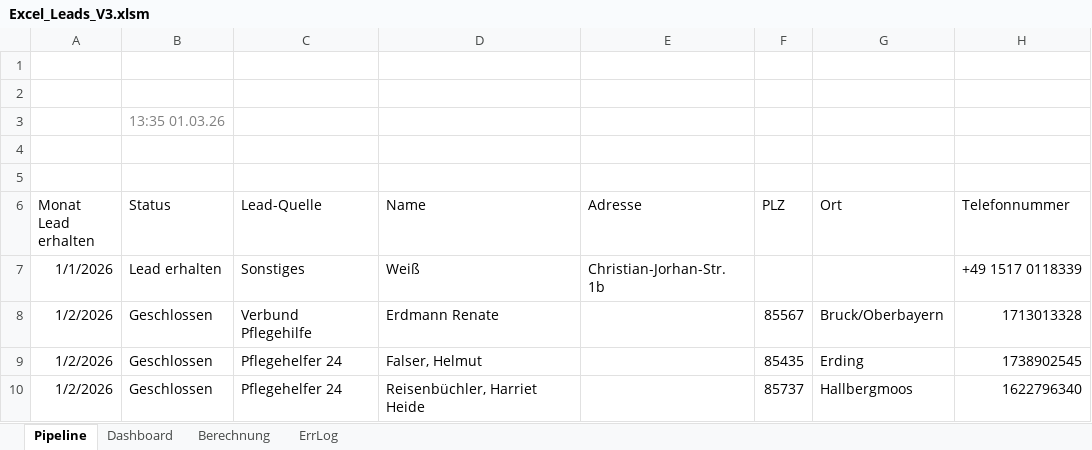
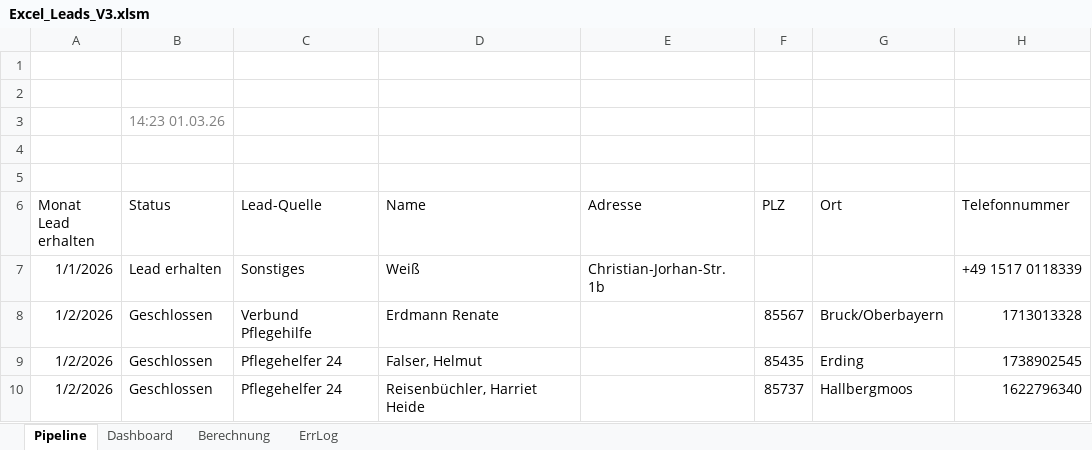
Before and after one commit to SteffenNeumann/Excel_leads, an Excel workbook: Excel_files/Excel_Leads_V3.xlsm, sheet Pipeline, drawn as a sheet; only a part is shown; values as stored, in another font and other column widths than the file's, no borders; charts and pictures and conditional formats and table styles not drawn; the diff names each change by its address in the sheet, - before the commit and + after, or states it on an @@ line.

```diff
--- a/Excel_files/Excel_Leads_V3.xlsm (sheet Pipeline)
+++ b/Excel_files/Excel_Leads_V3.xlsm (sheet Pipeline)
-B3 (Status): 13:35 01.03.26
+B3 (Status): 14:23 01.03.26
```
Also changed, not shown: sheet ErrLog, 1 other file.
